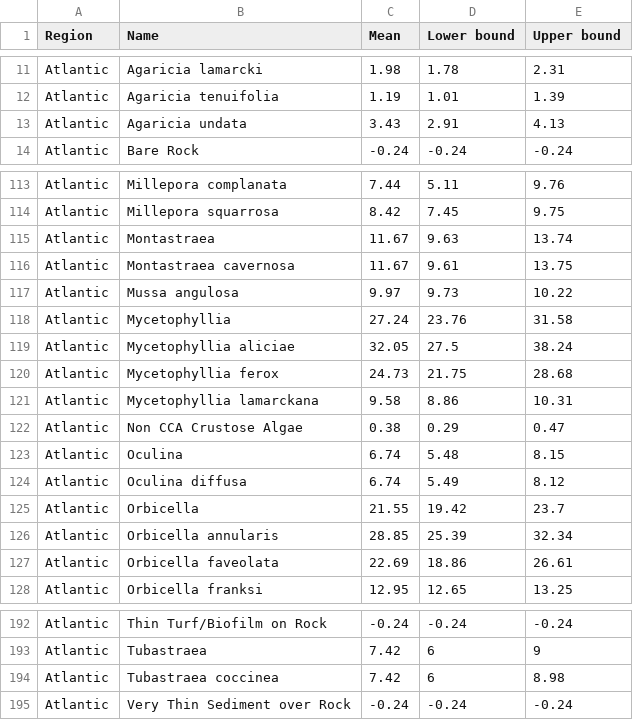
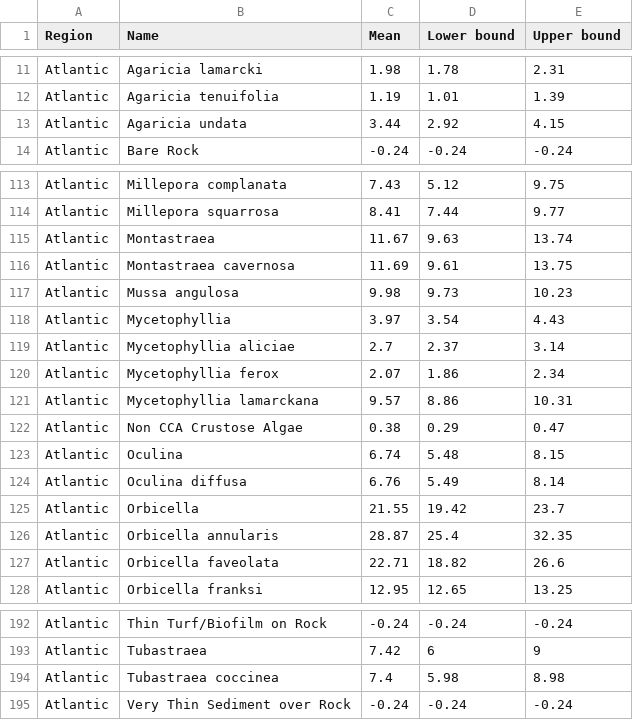
Before and after one commit to traviscourtney/CoralNetCalcificationRatesV2, a CSV file: CoralNet_WesternAtlantic_Calcification_With_Bioerosion_Rates_v2.csv, drawn as a sheet; only a part is shown, gaps mark what is left out; the diff covers the shown part only.

```diff
--- a/CoralNet_WesternAtlantic_Calcification_With_Bioerosion_Rates_v2.csv
+++ b/CoralNet_WesternAtlantic_Calcification_With_Bioerosion_Rates_v2.csv
@@ -12,3 +12,3 @@
 "Atlantic","Agaricia tenuifolia",1.19,1.01,1.39
-"Atlantic","Agaricia undata",3.43,2.91,4.13
+"Atlantic","Agaricia undata",3.44,2.92,4.15
 "Atlantic","Bare Rock",-0.24,-0.24,-0.24
@@ -113,16 +113,16 @@
-"Atlantic","Millepora complanata",7.44,5.11,9.76
-"Atlantic","Millepora squarrosa",8.42,7.45,9.75
+"Atlantic","Millepora complanata",7.43,5.12,9.75
+"Atlantic","Millepora squarrosa",8.41,7.44,9.77
 "Atlantic","Montastraea",11.67,9.63,13.74
-"Atlantic","Montastraea cavernosa",11.67,9.61,13.75
-"Atlantic","Mussa angulosa",9.97,9.73,10.22
-"Atlantic","Mycetophyllia",27.24,23.76,31.58
-"Atlantic","Mycetophyllia aliciae",32.05,27.5,38.24
-"Atlantic","Mycetophyllia ferox",24.73,21.75,28.68
-"Atlantic","Mycetophyllia lamarckana",9.58,8.86,10.31
+"Atlantic","Montastraea cavernosa",11.69,9.61,13.75
+"Atlantic","Mussa angulosa",9.98,9.73,10.23
+"Atlantic","Mycetophyllia",3.97,3.54,4.43
+"Atlantic","Mycetophyllia aliciae",2.7,2.37,3.14
+"Atlantic","Mycetophyllia ferox",2.07,1.86,2.34
+"Atlantic","Mycetophyllia lamarckana",9.57,8.86,10.31
 "Atlantic","Non CCA Crustose Algae",0.38,0.29,0.47
 "Atlantic","Oculina",6.74,5.48,8.15
-"Atlantic","Oculina diffusa",6.74,5.49,8.12
+"Atlantic","Oculina diffusa",6.76,5.49,8.14
 "Atlantic","Orbicella",21.55,19.42,23.7
-"Atlantic","Orbicella annularis",28.85,25.39,32.34
-"Atlantic","Orbicella faveolata",22.69,18.86,26.61
+"Atlantic","Orbicella annularis",28.87,25.4,32.35
+"Atlantic","Orbicella faveolata",22.71,18.82,26.6
 "Atlantic","Orbicella franksi",12.95,12.65,13.25
@@ -193,3 +193,3 @@
 "Atlantic","Tubastraea",7.42,6,9
-"Atlantic","Tubastraea coccinea",7.42,6,8.98
+"Atlantic","Tubastraea coccinea",7.4,5.98,8.98
 "Atlantic","Very Thin Sediment over Rock",-0.24,-0.24,-0.24
```
Also changed, not shown: 66 edited cells elsewhere in this file, CoralNet_WesternAtlantic_Calcification_Without_Bioerosion_Rates_v2.csv, 5 other files.
